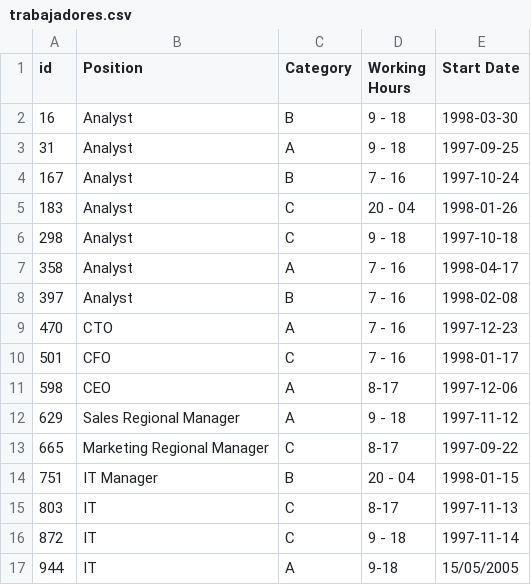
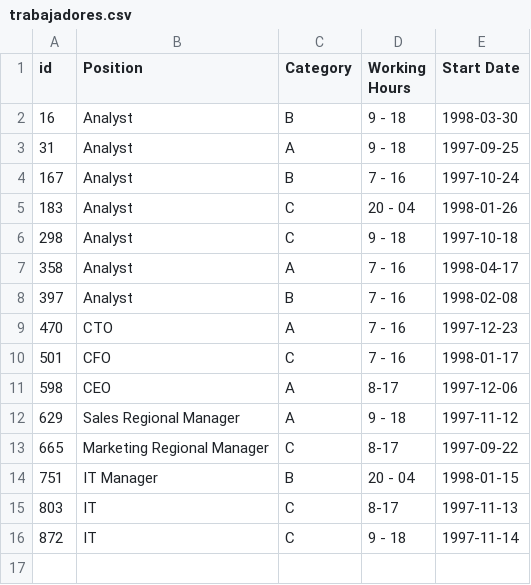
Before and after one commit to Matiudesa/tp-deep-learning, a CSV file: data/trabajadores.csv, drawn as a sheet.

```diff
--- a/data/trabajadores.csv
+++ b/data/trabajadores.csv
@@ -16,2 +16 @@ id,Position,Category,Working Hours,Start Date
 872,IT,C,9 - 18,1997-11-14
-944,IT,A,9-18,15/05/2005
```
Also changed, not shown: 4 other files.
